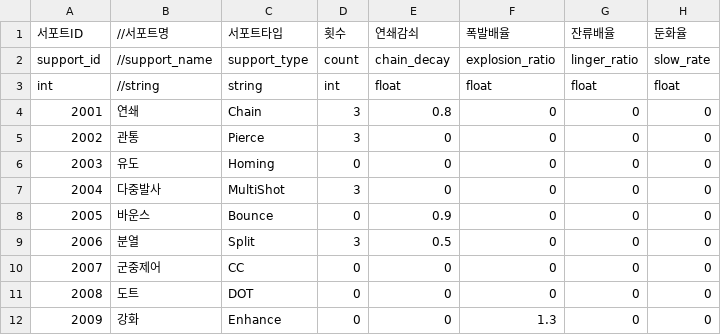
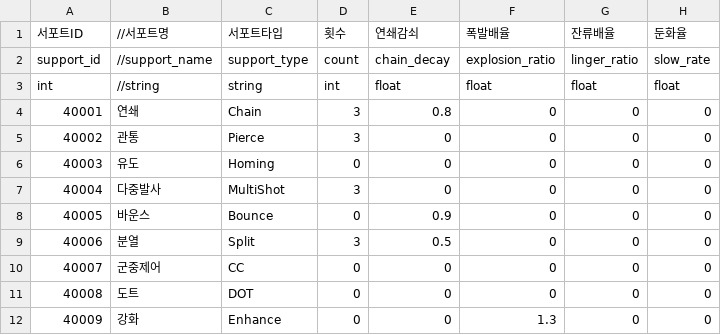
Before and after one commit to leemjmorris/Novelian-Magic-Library-Deffense, a CSV file: Assets/Data/CSV/Skill/SupportSkillTable.csv, drawn as a sheet; only a part is shown; the diff names each change by its address in the sheet, - before the commit and + after, or states it on an @@ line.

```diff
--- a/Assets/Data/CSV/Skill/SupportSkillTable.csv
+++ b/Assets/Data/CSV/Skill/SupportSkillTable.csv
-A4 (서포트ID): 2001
+A4 (서포트ID): 40001
-A5 (서포트ID): 2002
+A5 (서포트ID): 40002
-A6 (서포트ID): 2003
+A6 (서포트ID): 40003
-A7 (서포트ID): 2004
+A7 (서포트ID): 40004
-A8 (서포트ID): 2005
+A8 (서포트ID): 40005
-A9 (서포트ID): 2006
+A9 (서포트ID): 40006
-A10 (서포트ID): 2007
+A10 (서포트ID): 40007
-A11 (서포트ID): 2008
+A11 (서포트ID): 40008
-A12 (서포트ID): 2009
+A12 (서포트ID): 40009
```
Also changed, not shown: Assets/Data/CSV/BookMark/BookmarkTable.csv, Assets/Data/CSV/Skill/MainSkillTable.csv, 3 other files.
